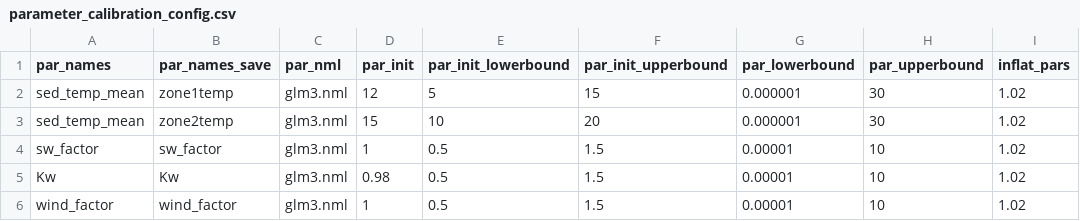
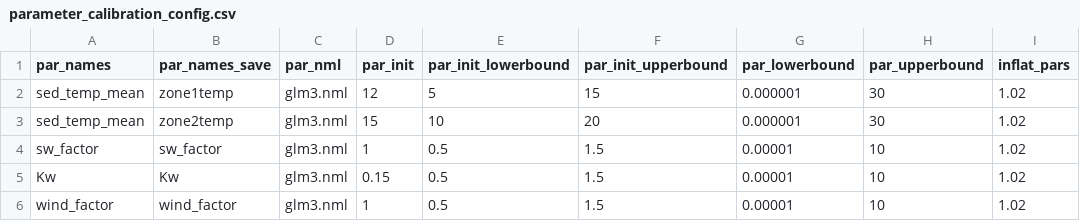
Before and after one commit to hlwander/BVRE-forecast, a CSV file: glm/configuration_files/parameter_calibration_config.csv, drawn as a sheet; only a part is shown; the diff names each change by its address in the sheet, - before the commit and + after, or states it on an @@ line.

Commit message:
fixing an error in data processing script, but forecasts still look kinda jumpy

```diff
--- a/glm/configuration_files/parameter_calibration_config.csv
+++ b/glm/configuration_files/parameter_calibration_config.csv
-D5 (par_init): 0.98
+D5 (par_init): 0.15
```
Also changed, not shown: 7 other files.
